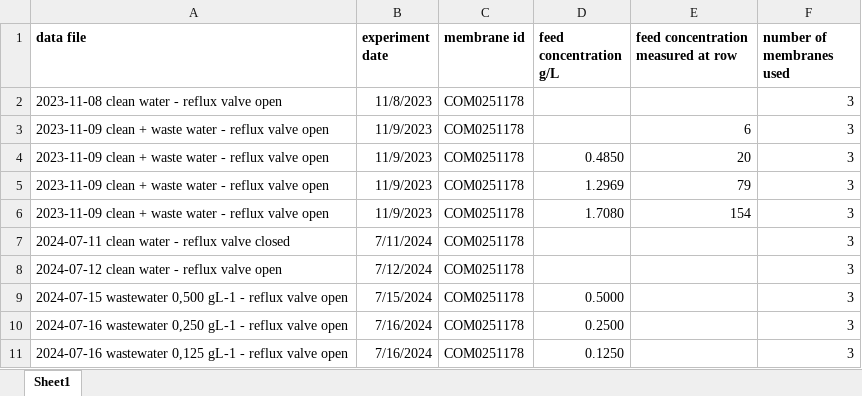
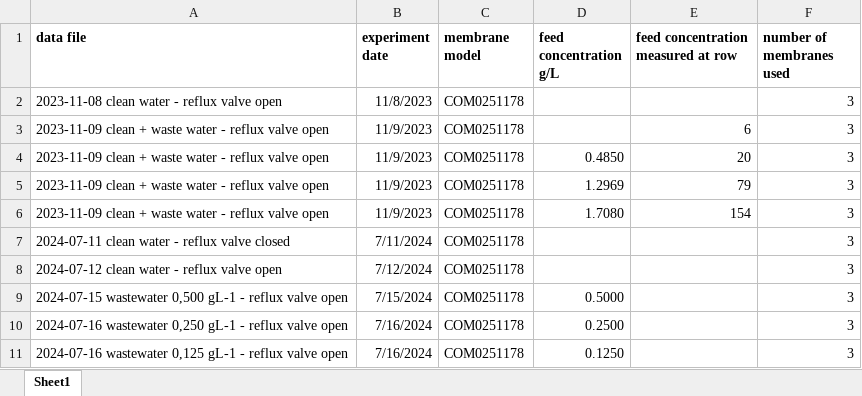
Before and after one commit to zucchi99/data_analysis, an Excel workbook: data/metadata/experiments.xlsx, sheet Sheet1, drawn as a sheet; values as stored, in another font and other column widths than the file's, no borders; the diff names each change by its address in the sheet, - before the commit and + after, or states it on an @@ line.

Commit message:
column renaming

```diff
--- a/data/metadata/experiments.xlsx (sheet Sheet1)
+++ b/data/metadata/experiments.xlsx (sheet Sheet1)
-C1: membrane id
+C1: membrane model
```
Also changed, not shown: data/metadata/membranes.xlsx.
